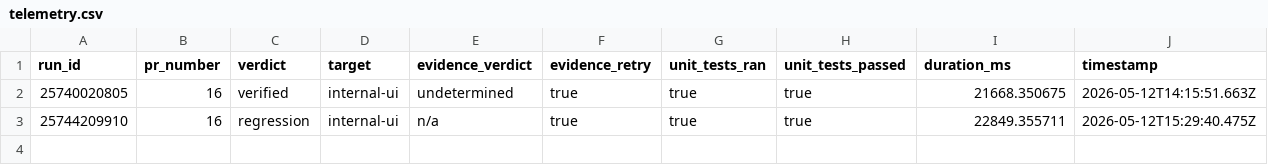
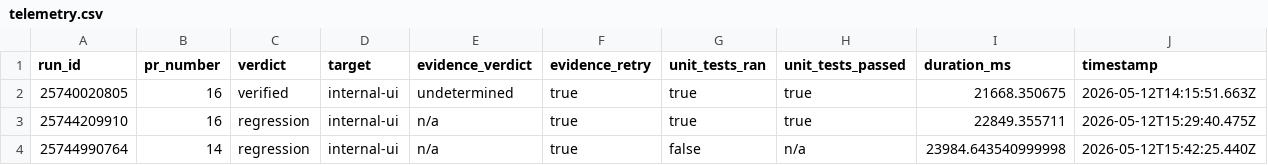
Before and after one commit to valentinpalkovic/storybook, a CSV file: telemetry.csv, drawn as a sheet; the diff names each change by its address in the sheet, - before the commit and + after, or states it on an @@ line.

```diff
--- a/telemetry.csv
+++ b/telemetry.csv
+row 4: 25744990764 | 14 | regression | internal-ui | n/a | true | false | n/a | 23984.643540999998 | 2026-05-12T15:42:25.440Z
```
